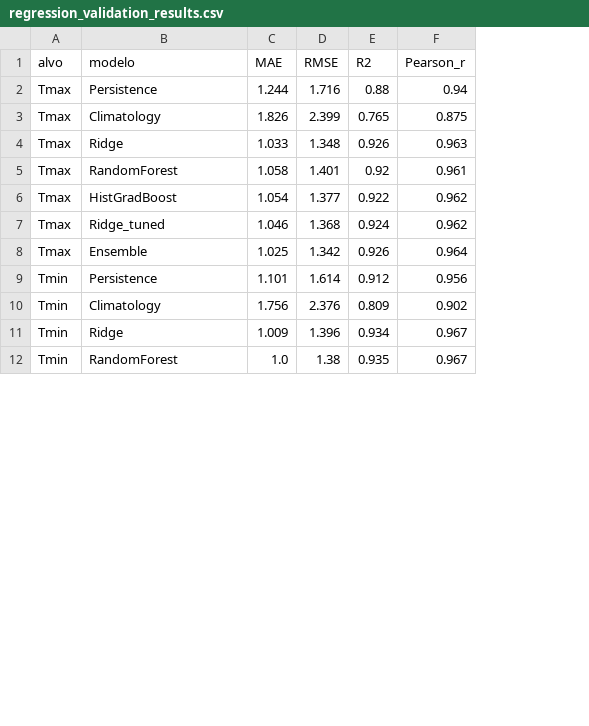
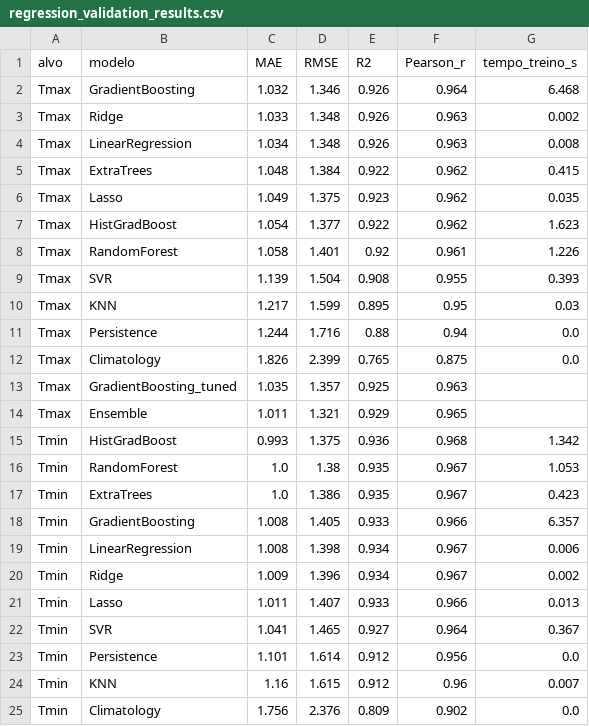
Before and after one commit to ThiagoHF31/machine_learning_work, a CSV file: results/regression_validation_results.csv, drawn as a sheet; only a part is shown; removed rows and columns are numbered as before the commit, all else as after; the diff covers the shown part only; the diff names each change by its address in the sheet, - before the commit and + after, or states it on an @@ line.

```diff
--- a/results/regression_validation_results.csv
+++ b/results/regression_validation_results.csv
+column G (tempo_treino_s), rows 11-12: 0.0 | 0.0; row 23: 0.0; row 25: 0.0
+row 2: Tmax | GradientBoosting | 1.032 | 1.346 | 0.926 | 0.964 | 6.468
+row 3: Tmax | Ridge | 1.033 | 1.348 | 0.926 | 0.963 | 0.002
+row 4: Tmax | LinearRegression | 1.034 | 1.348 | 0.926 | 0.963 | 0.008
+row 5: Tmax | ExtraTrees | 1.048 | 1.384 | 0.922 | 0.962 | 0.415
+row 6: Tmax | Lasso | 1.049 | 1.375 | 0.923 | 0.962 | 0.035
@@ row 6 moved to row 7: Tmax @@
@@ row 5 moved to row 8: Tmax @@
+row 9: Tmax | SVR | 1.139 | 1.504 | 0.908 | 0.955 | 0.393
+row 10: Tmax | KNN | 1.217 | 1.599 | 0.895 | 0.95 | 0.03
-B13 (modelo): Ridge
+B13 (modelo): GradientBoosting_tuned
-C13 (MAE): 1.033
+C13 (MAE): 1.035
-D13 (RMSE): 1.348
+D13 (RMSE): 1.357
-E13 (R2): 0.926
+E13 (R2): 0.925
-row 7: Tmax | Ridge_tuned | 1.046 | 1.368 | 0.924 | 0.962
-C14 (MAE): 1.025
+C14 (MAE): 1.011
-D14 (RMSE): 1.342
+D14 (RMSE): 1.321
-E14 (R2): 0.926
+E14 (R2): 0.929
-F14 (Pearson_r): 0.964
+F14 (Pearson_r): 0.965
+row 15: Tmin | HistGradBoost | 0.993 | 1.375 | 0.936 | 0.968 | 1.342
@@ row 12 moved to row 16: Tmin @@
+row 17: Tmin | ExtraTrees | 1.0 | 1.386 | 0.935 | 0.967 | 0.423
+row 18: Tmin | GradientBoosting | 1.008 | 1.405 | 0.933 | 0.966 | 6.357
+row 19: Tmin | LinearRegression | 1.008 | 1.398 | 0.934 | 0.967 | 0.006
@@ row 11 moved to row 20: Tmin @@
+row 21: Tmin | Lasso | 1.011 | 1.407 | 0.933 | 0.966 | 0.013
+row 22: Tmin | SVR | 1.041 | 1.465 | 0.927 | 0.964 | 0.367
+row 24: Tmin | KNN | 1.16 | 1.615 | 0.912 | 0.96 | 0.007
```
Also changed, not shown: 1 removed row and 7 edited cells elsewhere in this file, results/classification_validation_results.csv, results/regression_test_results.csv, 22 other files.
